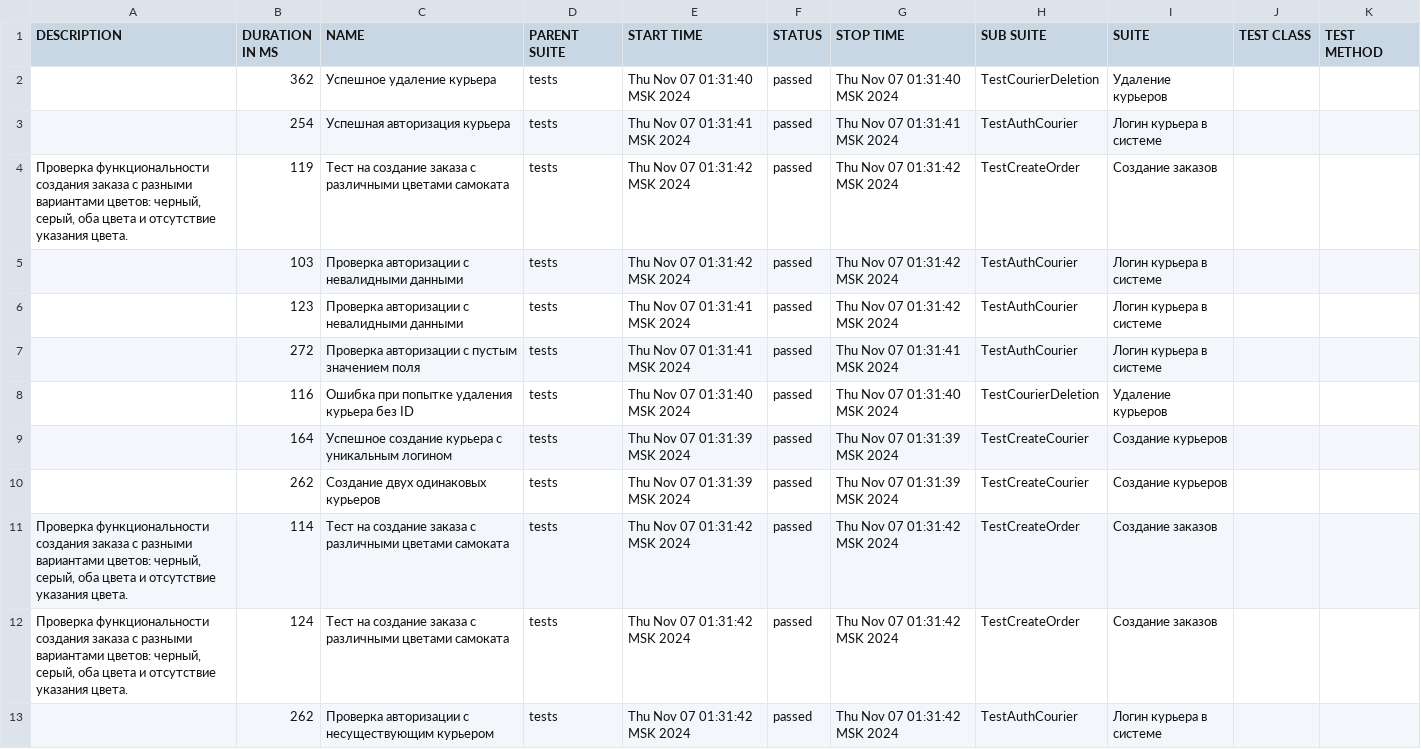
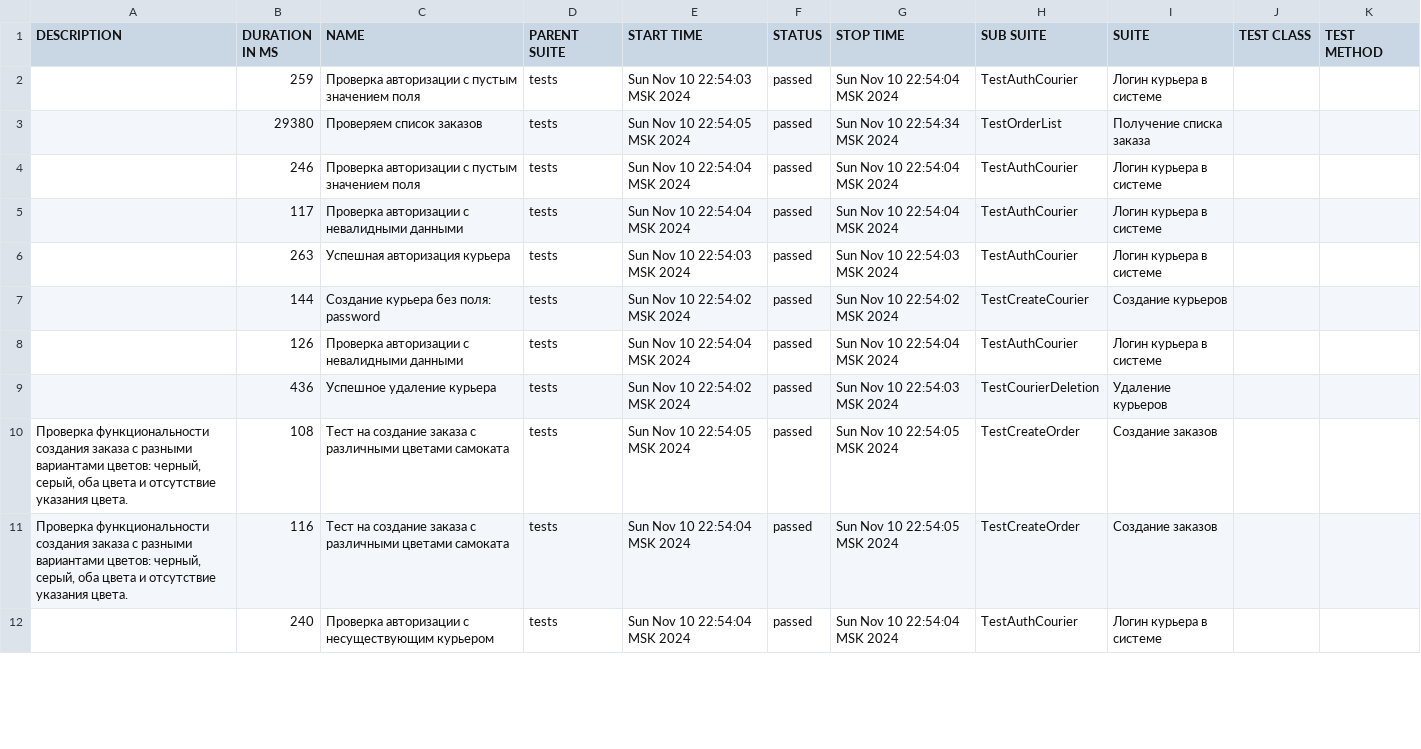
Before and after one commit to GolubevaElizaveta/Sprint_7, a CSV file: allure_report/data/suites.csv, drawn as a sheet; only a part is shown; the diff covers the shown part only.

Commit message:
бновление отчета Allure

```diff
--- a/allure_report/data/suites.csv
+++ b/allure_report/data/suites.csv
@@ -1,13 +1,12 @@
 "DESCRIPTION","DURATION IN MS","NAME","PARENT SUITE","START TIME","STATUS","STOP TIME","SUB SUITE","SUITE","TEST CLASS","TEST METHOD"
-"","362","Успешное удаление курьера","tests","Thu Nov 07 01:31:40 MSK 2024","passed","Thu Nov 07 01:31:40 MSK 2024","TestCourierDeletion","Удаление курьеров","",""
-"","254","Успешная авторизация курьера","tests","Thu Nov 07 01:31:41 MSK 2024","passed","Thu Nov 07 01:31:41 MSK 2024","TestAuthCourier","Логин курьера в системе","",""
-"Проверка функциональности создания заказа с разными вариантами цветов: черный, серый, оба цвета и отсутствие указания цвета.","119","Тест на создание заказа с различными цветами самоката","tests","Thu Nov 07 01:31:42 MSK 2024","passed","Thu Nov 07 01:31:42 MSK 2024","TestCreateOrder","Создание заказов","",""
-"","103","Проверка авторизации с невалидными данными","tests","Thu Nov 07 01:31:42 MSK 2024","passed","Thu Nov 07 01:31:42 MSK 2024","TestAuthCourier","Логин курьера в системе","",""
-"","123","Проверка авторизации с невалидными данными","tests","Thu Nov 07 01:31:41 MSK 2024","passed","Thu Nov 07 01:31:42 MSK 2024","TestAuthCourier","Логин курьера в системе","",""
-"","272","Проверка авторизации с пустым значением поля","tests","Thu Nov 07 01:31:41 MSK 2024","passed","Thu Nov 07 01:31:41 MSK 2024","TestAuthCourier","Логин курьера в системе","",""
-"","116","Ошибка при попытке удаления курьера без ID","tests","Thu Nov 07 01:31:40 MSK 2024","passed","Thu Nov 07 01:31:40 MSK 2024","TestCourierDeletion","Удаление курьеров","",""
-"","164","Успешное создание курьера с уникальным логином","tests","Thu Nov 07 01:31:39 MSK 2024","passed","Thu Nov 07 01:31:39 MSK 2024","TestCreateCourier","Создание курьеров","",""
-"","262","Создание двух одинаковых курьеров","tests","Thu Nov 07 01:31:39 MSK 2024","passed","Thu Nov 07 01:31:39 MSK 2024","TestCreateCourier","Создание курьеров","",""
-"Проверка функциональности создания заказа с разными вариантами цветов: черный, серый, оба цвета и отсутствие указания цвета.","114","Тест на создание заказа с различными цветами самоката","tests","Thu Nov 07 01:31:42 MSK 2024","passed","Thu Nov 07 01:31:42 MSK 2024","TestCreateOrder","Создание заказов","",""
-"Проверка функциональности создания заказа с разными вариантами цветов: черный, серый, оба цвета и отсутствие указания цвета.","124","Тест на создание заказа с различными цветами самоката","tests","Thu Nov 07 01:31:42 MSK 2024","passed","Thu Nov 07 01:31:42 MSK 2024","TestCreateOrder","Создание заказов","",""
-"","262","Проверка авторизации с несуществующим курьером","tests","Thu Nov 07 01:31:42 MSK 2024","passed","Thu Nov 07 01:31:42 MSK 2024","TestAuthCourier","Логин курьера в системе","",""
+"","259","Проверка авторизации с пустым значением поля","tests","Sun Nov 10 22:54:03 MSK 2024","passed","Sun Nov 10 22:54:04 MSK 2024","TestAuthCourier","Логин курьера в системе","",""
+"","29380","Проверяем список заказов","tests","Sun Nov 10 22:54:05 MSK 2024","passed","Sun Nov 10 22:54:34 MSK 2024","TestOrderList","Получение списка заказа","",""
+"","246","Проверка авторизации с пустым значением поля","tests","Sun Nov 10 22:54:04 MSK 2024","passed","Sun Nov 10 22:54:04 MSK 2024","TestAuthCourier","Логин курьера в системе","",""
+"","117","Проверка авторизации с невалидными данными","tests","Sun Nov 10 22:54:04 MSK 2024","passed","Sun Nov 10 22:54:04 MSK 2024","TestAuthCourier","Логин курьера в системе","",""
+"","263","Успешная авторизация курьера","tests","Sun Nov 10 22:54:03 MSK 2024","passed","Sun Nov 10 22:54:03 MSK 2024","TestAuthCourier","Логин курьера в системе","",""
+"","144","Создание курьера без поля: password","tests","Sun Nov 10 22:54:02 MSK 2024","passed","Sun Nov 10 22:54:02 MSK 2024","TestCreateCourier","Создание курьеров","",""
+"","126","Проверка авторизации с невалидными данными","tests","Sun Nov 10 22:54:04 MSK 2024","passed","Sun Nov 10 22:54:04 MSK 2024","TestAuthCourier","Логин курьера в системе","",""
+"","436","Успешное удаление курьера","tests","Sun Nov 10 22:54:02 MSK 2024","passed","Sun Nov 10 22:54:03 MSK 2024","TestCourierDeletion","Удаление курьеров","",""
+"Проверка функциональности создания заказа с разными вариантами цветов: черный, серый, оба цвета и отсутствие указания цвета.","108","Тест на создание заказа с различными цветами самоката","tests","Sun Nov 10 22:54:05 MSK 2024","passed","Sun Nov 10 22:54:05 MSK 2024","TestCreateOrder","Создание заказов","",""
+"Проверка функциональности создания заказа с разными вариантами цветов: черный, серый, оба цвета и отсутствие указания цвета.","116","Тест на создание заказа с различными цветами самоката","tests","Sun Nov 10 22:54:04 MSK 2024","passed","Sun Nov 10 22:54:05 MSK 2024","TestCreateOrder","Создание заказов","",""
+"","240","Проверка авторизации с несуществующим курьером","tests","Sun Nov 10 22:54:04 MSK 2024","passed","Sun Nov 10 22:54:04 MSK 2024","TestAuthCourier","Логин курьера в системе","",""
```
Also changed, not shown: 6 added rows, 5 removed rows and 6 edited cells elsewhere in this file, 56 other files.
